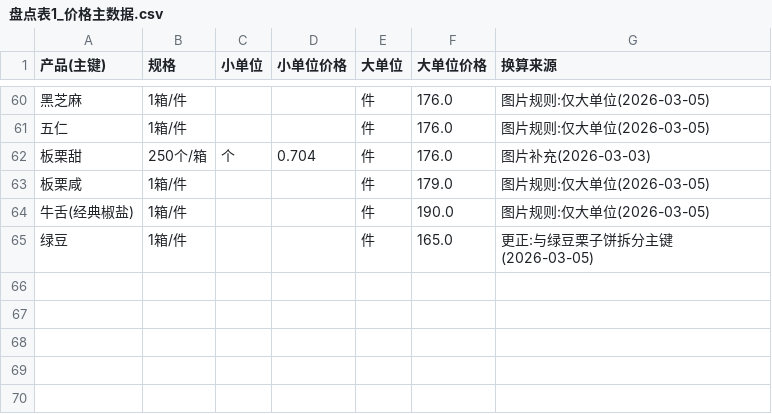
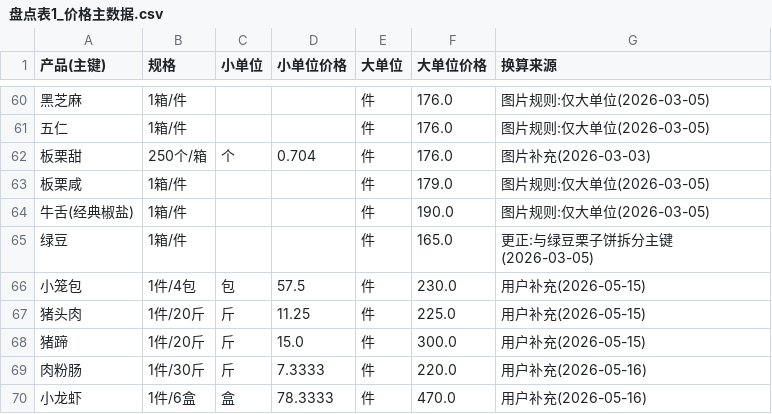
Before and after one commit to jjjaycie-7717/kc, a CSV file: 盘点表1_价格主数据.csv, drawn as a sheet; only a part is shown, gaps mark what is left out; the diff names each change by its address in the sheet, - before the commit and + after, or states it on an @@ line.

```diff
--- a/盘点表1_价格主数据.csv
+++ b/盘点表1_价格主数据.csv
+row 66: 小笼包 | 1件/4包 | 包 | 57.5 | 件 | 230.0 | 用户补充(2026-05-15)
+row 67: 猪头肉 | 1件/20斤 | 斤 | 11.25 | 件 | 225.0 | 用户补充(2026-05-15)
+row 68: 猪蹄 | 1件/20斤 | 斤 | 15.0 | 件 | 300.0 | 用户补充(2026-05-15)
+row 69: 肉粉肠 | 1件/30斤 | 斤 | 7.3333 | 件 | 220.0 | 用户补充(2026-05-16)
+row 70: 小龙虾 | 1件/6盒 | 盒 | 78.3333 | 件 | 470.0 | 用户补充(2026-05-16)
```
Also changed, not shown: 盘点表1_价格主数据_可计算.csv, 1 other file.
